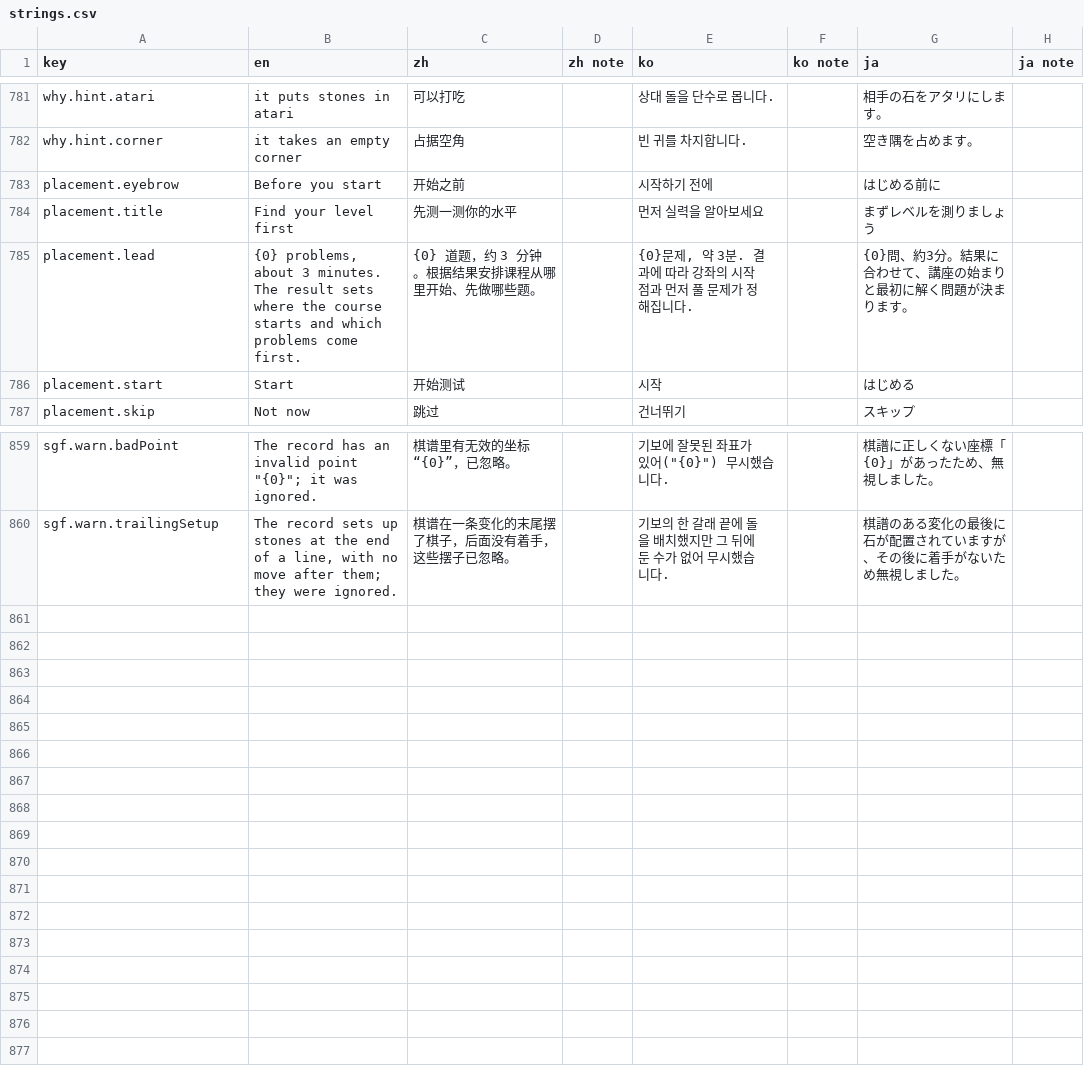
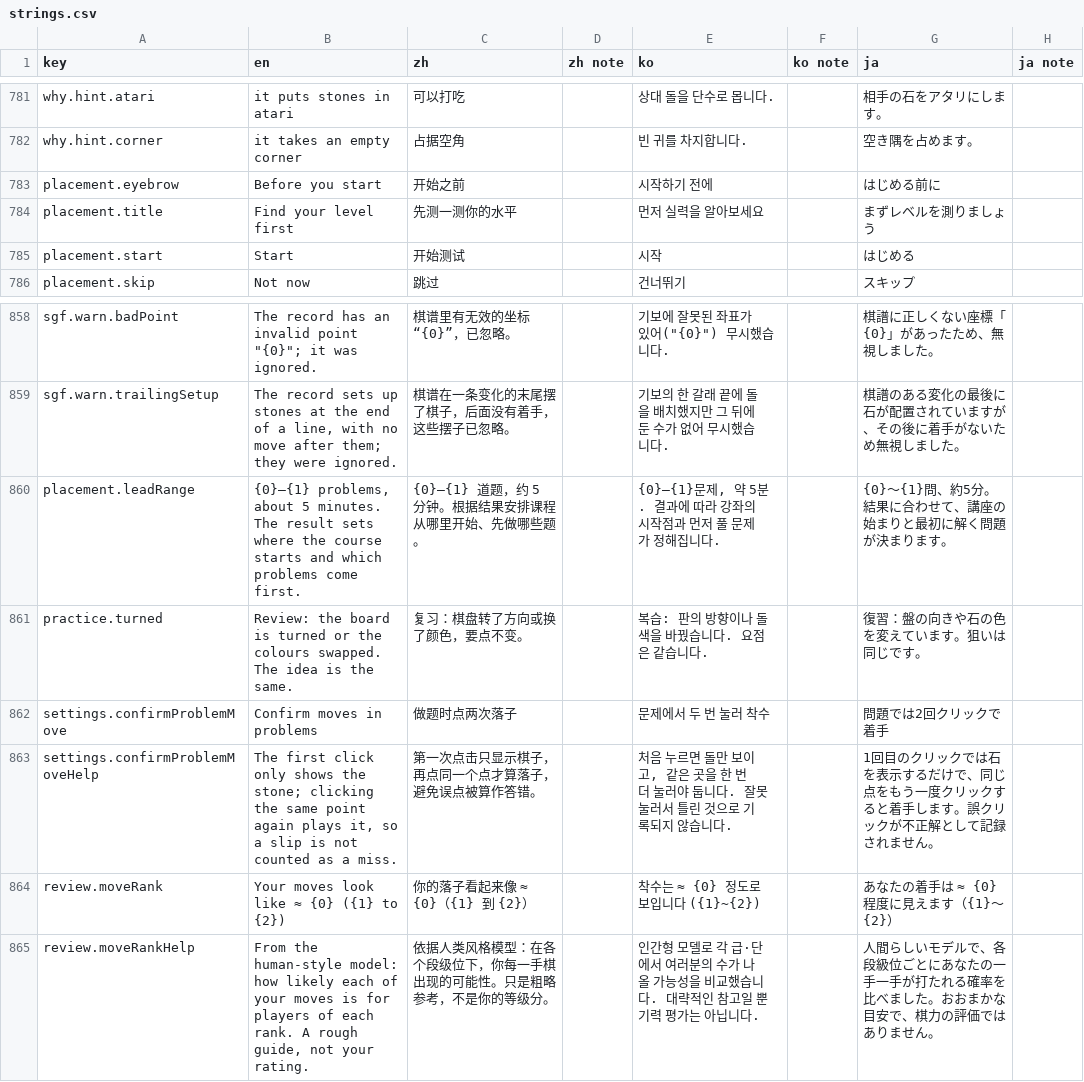
Before and after one commit to hxddh/goban-studio, a CSV file: docs/l10n/strings.csv, drawn as a sheet; only a part is shown, gaps mark what is left out; removed rows and columns are numbered as before the commit, all else as after; the diff names each change by its address in the sheet, - before the commit and + after, or states it on an @@ line.

```diff
--- a/docs/l10n/strings.csv
+++ b/docs/l10n/strings.csv
-row 785: placement.lead | {0} problems, about 3 minutes. The result sets where the course starts and which problems come first. | {0} 道题，约 3 分钟。根据结果安排课程从哪里开始、先做哪些题。 |  | {0}문제, 약 3분. 결과에 따라 강좌의 시작점과 먼저 풀 문제가 정해집니다. |  | {0}問、約3分。結果に合わせて、講座の始まりと最初に解く問題が決まります。
+row 860: placement.leadRange | {0}–{1} problems, about 5 minutes. The result sets where the course starts and which problems come first. | {0}–{1} 道题，约 5 分钟。根据结果安排课程从哪里开始、先做哪些题。 |  | {0}–{1}문제, 약 5분. 결과에 따라 강좌의 시작점과 먼저 풀 문제가 정해집니다. |  | {0}〜{1}問、約5分。結果に合わせて、講座の始まりと最初に解く問題が決まります。
+row 861: practice.turned | Review: the board is turned or the colours swapped. The idea is the same. | 复习：棋盘转了方向或换了颜色，要点不变。 |  | 복습: 판의 방향이나 돌 색을 바꿨습니다. 요점은 같습니다. |  | 復習：盤の向きや石の色を変えています。狙いは同じです。
+row 862: settings.confirmProblemMove | Confirm moves in problems | 做题时点两次落子 |  | 문제에서 두 번 눌러 착수 |  | 問題では2回クリックで着手
+row 863: settings.confirmProblemMoveHelp | The first click only shows the stone; clicking the same point again plays it, so a slip is not counted as a miss. | 第一次点击只显示棋子，再点同一个点才算落子，避免误点被算作答错。 |  | 처음 누르면 돌만 보이고, 같은 곳을 한 번 더 눌러야 둡니다. 잘못 눌러서 틀린 것으로 기록되지 않습니다. |  | 1回目のクリックでは石を表示するだけで、同じ点をもう一度クリックすると着手します。誤クリックが不正解として記録されません。
+row 864: review.moveRank | Your moves look like ≈ {0} ({1} to {2}) | 你的落子看起来像 ≈ {0}（{1} 到 {2}） |  | 착수는 ≈ {0} 정도로 보입니다 ({1}~{2}) |  | あなたの着手は ≈ {0} 程度に見えます（{1}〜{2}）
+row 865: review.moveRankHelp | From the human-style model: how likely each of your moves is for players of each rank. A rough guide, not your rating. | 依据人类风格模型：在各个段级位下，你每一手棋出现的可能性。只是粗略参考，不是你的等级分。 |  | 인간형 모델로 각 급·단에서 여러분의 수가 나올 가능성을 비교했습니다. 대략적인 참고일 뿐 기력 평가는 아닙니다. |  | 人間らしいモデルで、各段級位ごとにあなたの一手一手が打たれる確率を比べました。おおまかな目安で、棋力の評価ではありません。
```
Also changed, not shown: 1 other file.
